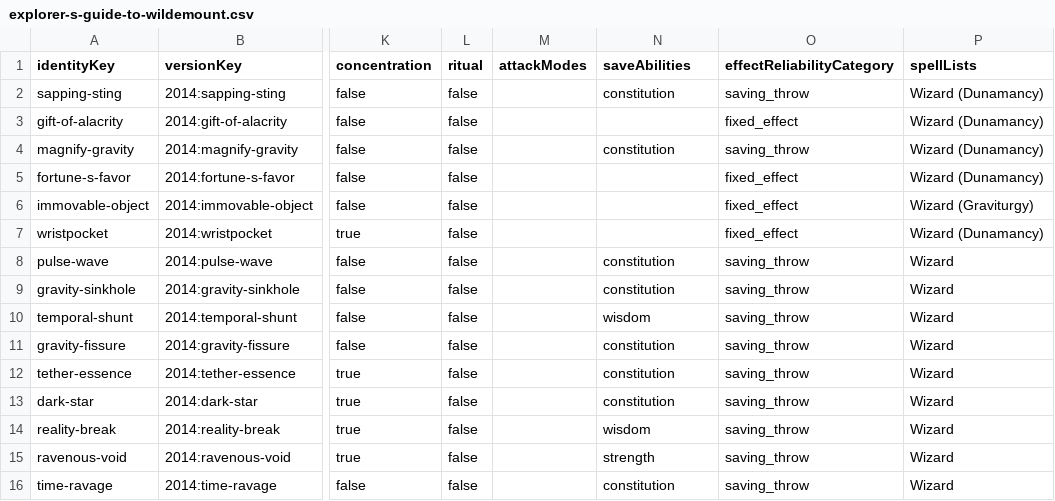
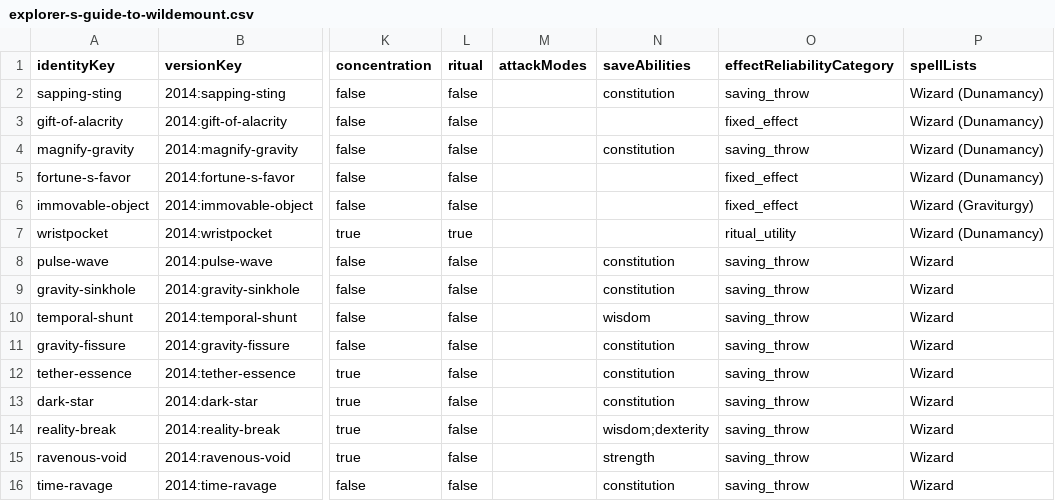
Before and after one commit to derrickschoen/dnd-2024-multiclass-spell-planner, a CSV file: data/index/explorer-s-guide-to-wildemount.csv, drawn as a sheet; only a part is shown, gaps mark what is left out; the diff names each change by its address in the sheet, - before the commit and + after, or states it on an @@ line.

```diff
--- a/data/index/explorer-s-guide-to-wildemount.csv
+++ b/data/index/explorer-s-guide-to-wildemount.csv
-L7 (ritual): false
+L7 (ritual): true
-O7 (effectReliabilityCategory): fixed_effect
+O7 (effectReliabilityCategory): ritual_utility
-N14 (saveAbilities): wisdom
+N14 (saveAbilities): wisdom;dexterity
```
Also changed, not shown: data/index/2014-PHB.csv, data/index/2024-PHB.csv, 22 other files.
